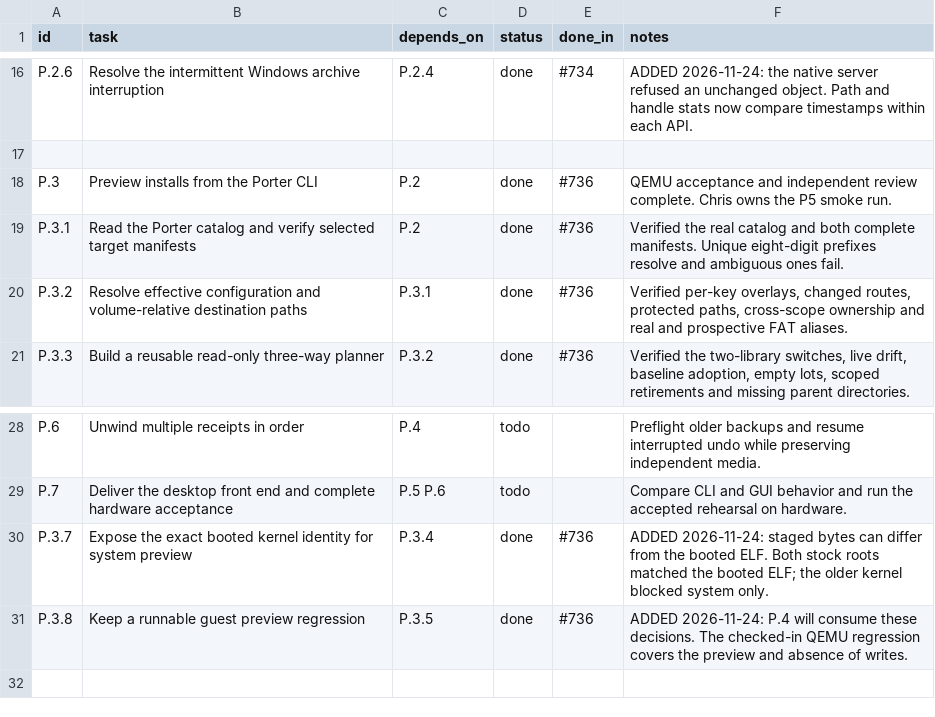
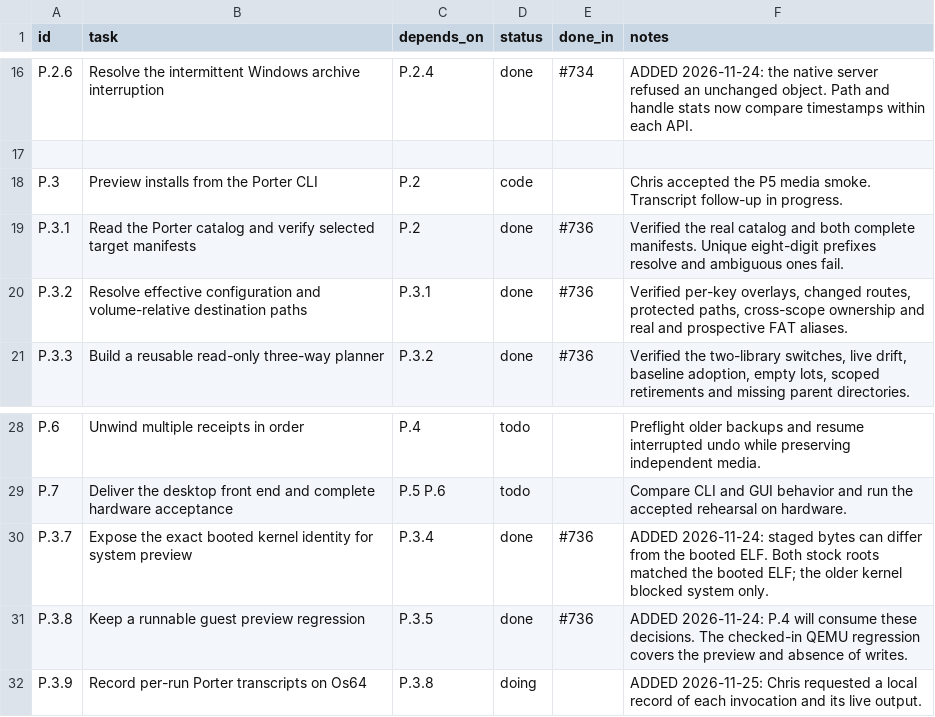
Before and after one commit to VBWizard/os64, a CSV file: docs/design/pending/PORTER_TRACKER.csv, drawn as a sheet; only a part is shown, gaps mark what is left out.

Commit message:
Record Porter CLI transcripts without changing live streams

```diff
--- a/docs/design/pending/PORTER_TRACKER.csv
+++ b/docs/design/pending/PORTER_TRACKER.csv
@@ -17,3 +17,3 @@ P.2.6,Resolve the intermittent Windows archive interruption,P.2.4,done,#734,ADDE
 
-P.3,Preview installs from the Porter CLI,P.2,done,#736,QEMU acceptance and independent review complete. Chris owns the P5 smoke run.
+P.3,Preview installs from the Porter CLI,P.2,code,,Chris accepted the P5 media smoke. Transcript follow-up in progress.
 P.3.1,Read the Porter catalog and verify selected target manifests,P.2,done,#736,Verified the real catalog and both complete manifests. Unique eight-digit prefixes resolve and ambiguous ones fail.
@@ -31 +31,2 @@ P.3.7,Expose the exact booted kernel identity for system preview,P.3.4,done,#736
 P.3.8,Keep a runnable guest preview regression,P.3.5,done,#736,ADDED 2026-11-24: P.4 will consume these decisions. The checked-in QEMU regression covers the preview and absence of writes.
+P.3.9,Record per-run Porter transcripts on Os64,P.3.8,doing,,ADDED 2026-11-25: Chris requested a local record of each invocation and its live output.
```
Also changed, not shown: 8 other files.
